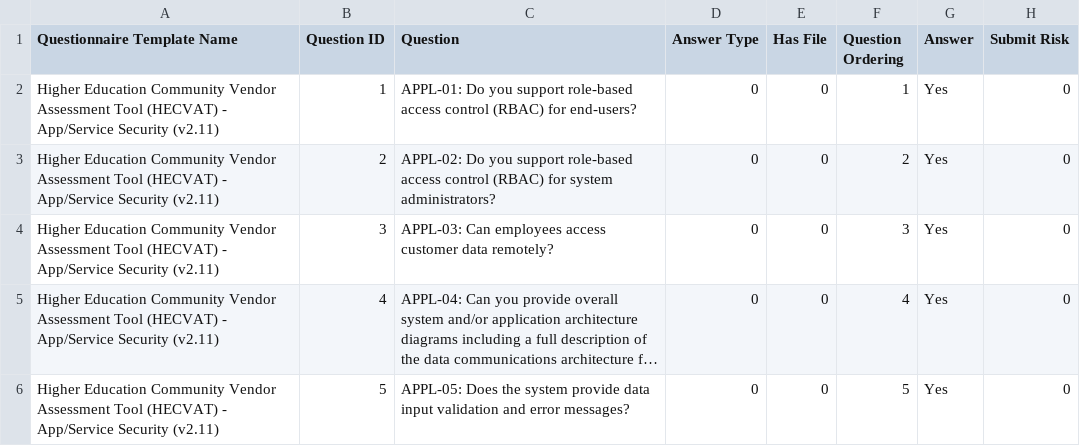
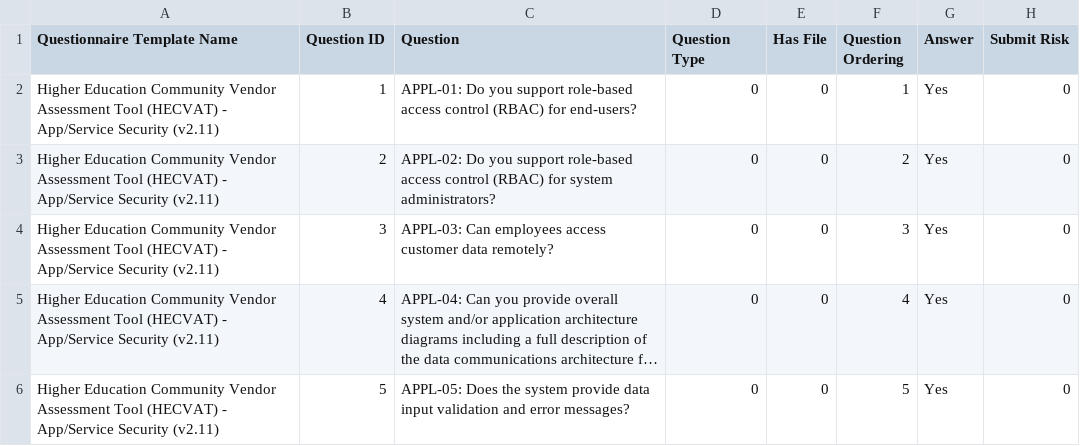
Before and after one commit to simplerisk/import-content, a CSV file: Risk Assessments/HECVAT Full/HECVAT_APPL_211.csv, drawn as a sheet; only a part is shown; long unchanged cells end in …; the diff names each change by its address in the sheet, - before the commit and + after, or states it on an @@ line.

```diff
--- a/Risk Assessments/HECVAT Full/HECVAT_APPL_211.csv
+++ b/Risk Assessments/HECVAT Full/HECVAT_APPL_211.csv
-D1: Answer Type
+D1: Question Type
```
Also changed, not shown: 1 other file.
